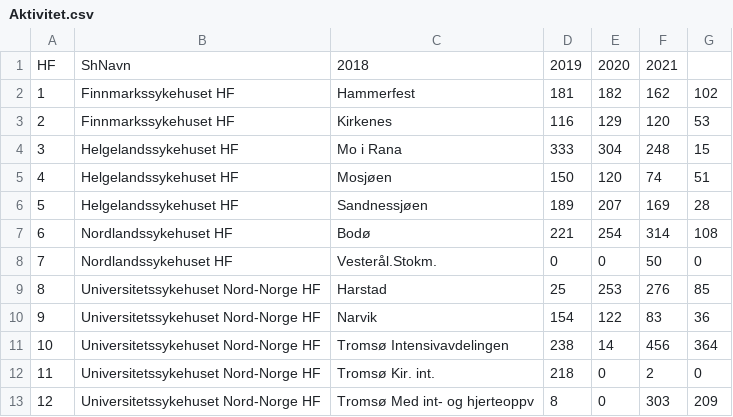
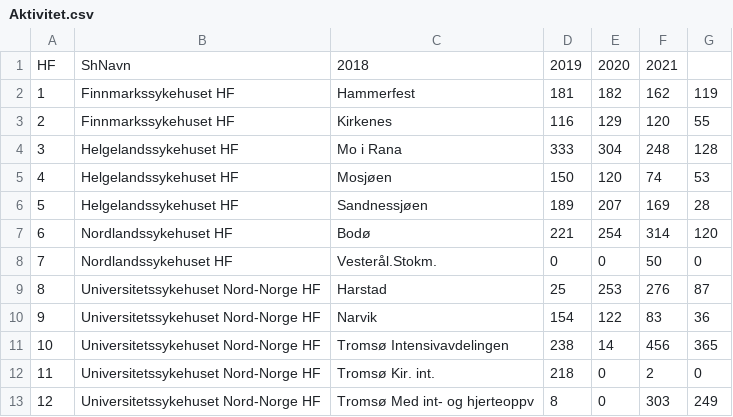
Before and after one commit to Rapporteket/intensiv, a CSV file: Aktivitet.csv, drawn as a sheet.

```diff
--- a/Aktivitet.csv
+++ b/Aktivitet.csv
@@ -1,13 +1,13 @@
 "HF";"ShNavn";"2018";"2019";"2020";"2021"
-"1";"Finnmarkssykehuset HF";"Hammerfest";181;182;162;102
-"2";"Finnmarkssykehuset HF";"Kirkenes";116;129;120;53
-"3";"Helgelandssykehuset HF";"Mo i Rana";333;304;248;15
-"4";"Helgelandssykehuset HF";"Mosjøen";150;120;74;51
+"1";"Finnmarkssykehuset HF";"Hammerfest";181;182;162;119
+"2";"Finnmarkssykehuset HF";"Kirkenes";116;129;120;55
+"3";"Helgelandssykehuset HF";"Mo i Rana";333;304;248;128
+"4";"Helgelandssykehuset HF";"Mosjøen";150;120;74;53
 "5";"Helgelandssykehuset HF";"Sandnessjøen";189;207;169;28
-"6";"Nordlandssykehuset HF";"Bodø";221;254;314;108
+"6";"Nordlandssykehuset HF";"Bodø";221;254;314;120
 "7";"Nordlandssykehuset HF";"Vesterål.Stokm.";0;0;50;0
-"8";"Universitetssykehuset Nord-Norge HF";"Harstad";25;253;276;85
+"8";"Universitetssykehuset Nord-Norge HF";"Harstad";25;253;276;87
 "9";"Universitetssykehuset Nord-Norge HF";"Narvik";154;122;83;36
-"10";"Universitetssykehuset Nord-Norge HF";"Tromsø Intensivavdelingen";238;14;456;364
+"10";"Universitetssykehuset Nord-Norge HF";"Tromsø Intensivavdelingen";238;14;456;365
 "11";"Universitetssykehuset Nord-Norge HF";"Tromsø Kir. int.";218;0;2;0
-"12";"Universitetssykehuset Nord-Norge HF";"Tromsø Med int- og hjerteoppv";8;0;303;209
+"12";"Universitetssykehuset Nord-Norge HF";"Tromsø Med int- og hjerteoppv";8;0;303;249
```
Also changed, not shown: 9 other files.
